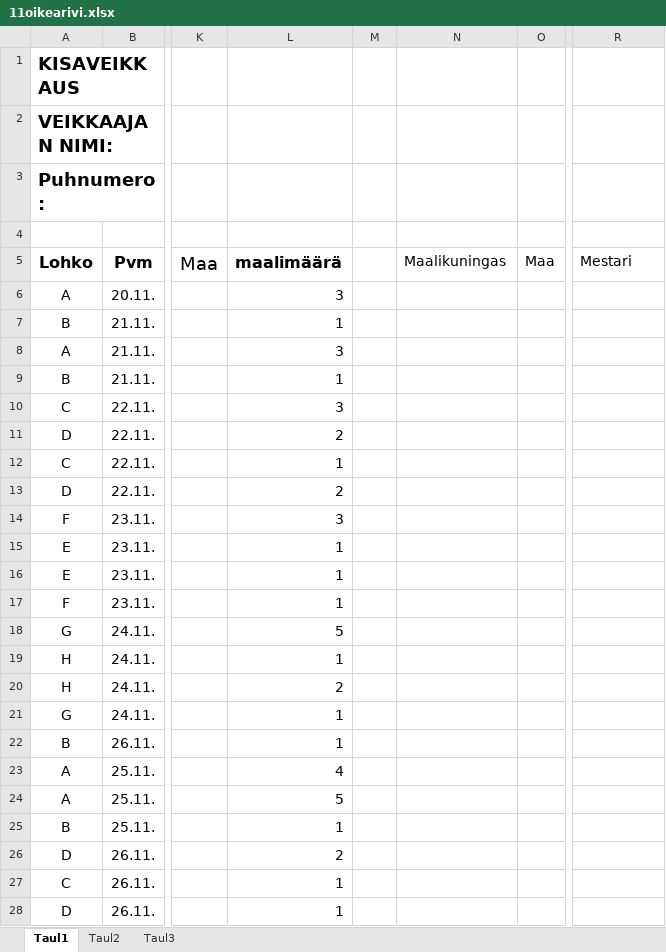
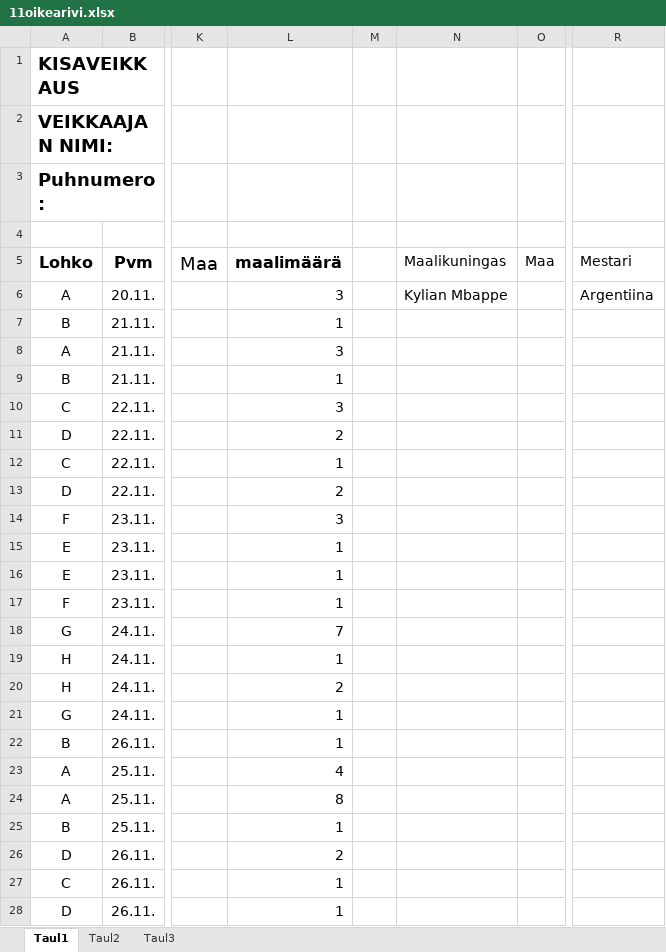
Before and after one commit to Pedusal/wc2022, an Excel workbook: Data/11oikearivi.xlsx, sheet Taul1, drawn as a sheet; only a part is shown, gaps mark what is left out; values as stored, in another font and other column widths than the file's, no borders; the diff names each change by its address in the sheet, - before the commit and + after, or states it on an @@ line.

```diff
--- a/Data/11oikearivi.xlsx (sheet Taul1)
+++ b/Data/11oikearivi.xlsx (sheet Taul1)
-N6 (Maalikuningas): (empty)
+N6 (Maalikuningas): Kylian Mbappe
-R6 (Mestari): (empty)
+R6 (Mestari): Argentiina
-L18 (maalimäärä): 5
+L18 (maalimäärä): 7
-L24 (maalimäärä): 5
+L24 (maalimäärä): 8
```
Also changed, not shown: 5 other files.
